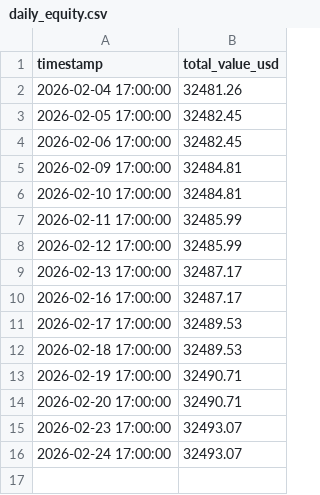
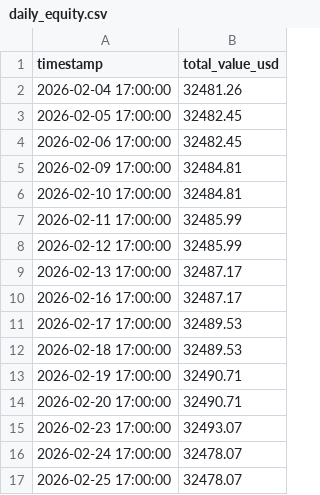
Before and after one commit to rozavala/real_options, a CSV file: prod/data/daily_equity.csv, drawn as a sheet.

```diff
--- a/prod/data/daily_equity.csv
+++ b/prod/data/daily_equity.csv
@@ -15,2 +15,3 @@ timestamp,total_value_usd
 2026-02-23 17:00:00,32493.07
-2026-02-24 17:00:00,32493.07
+2026-02-24 17:00:00,32478.07
+2026-02-25 17:00:00,32478.07
```
Also changed, not shown: prod/data/agent_accuracy_structured.csv, 12 other files.
